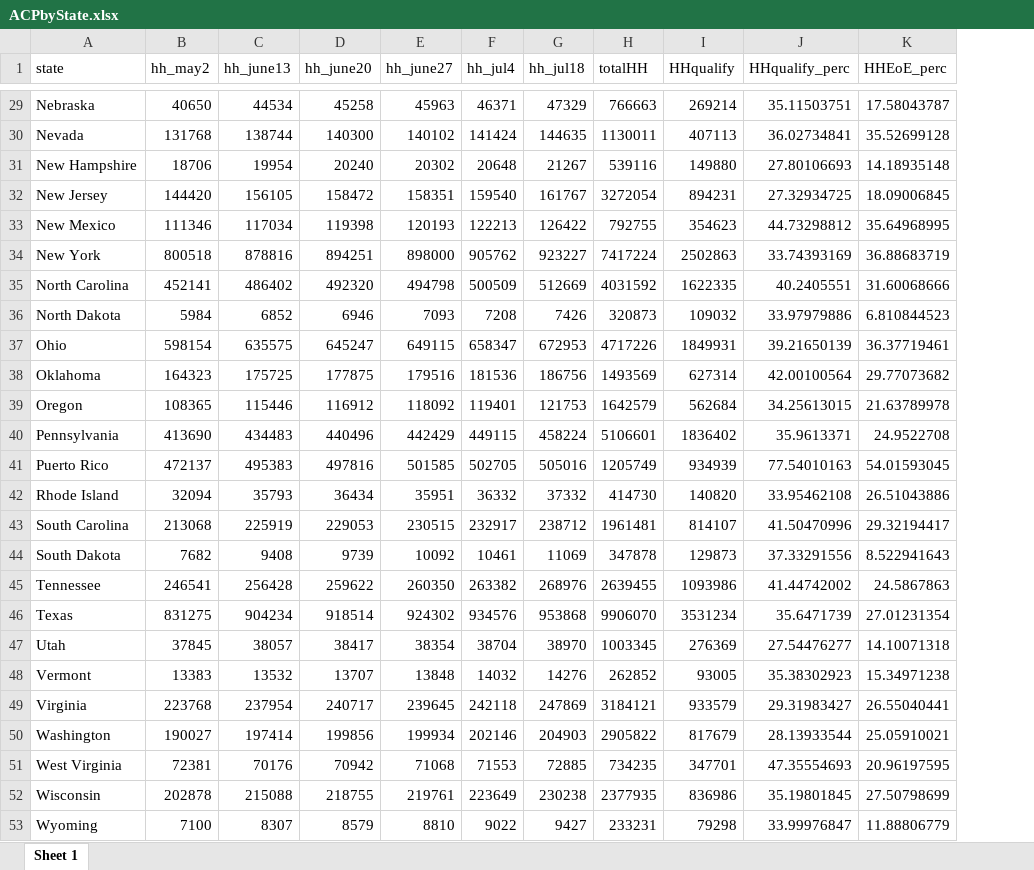
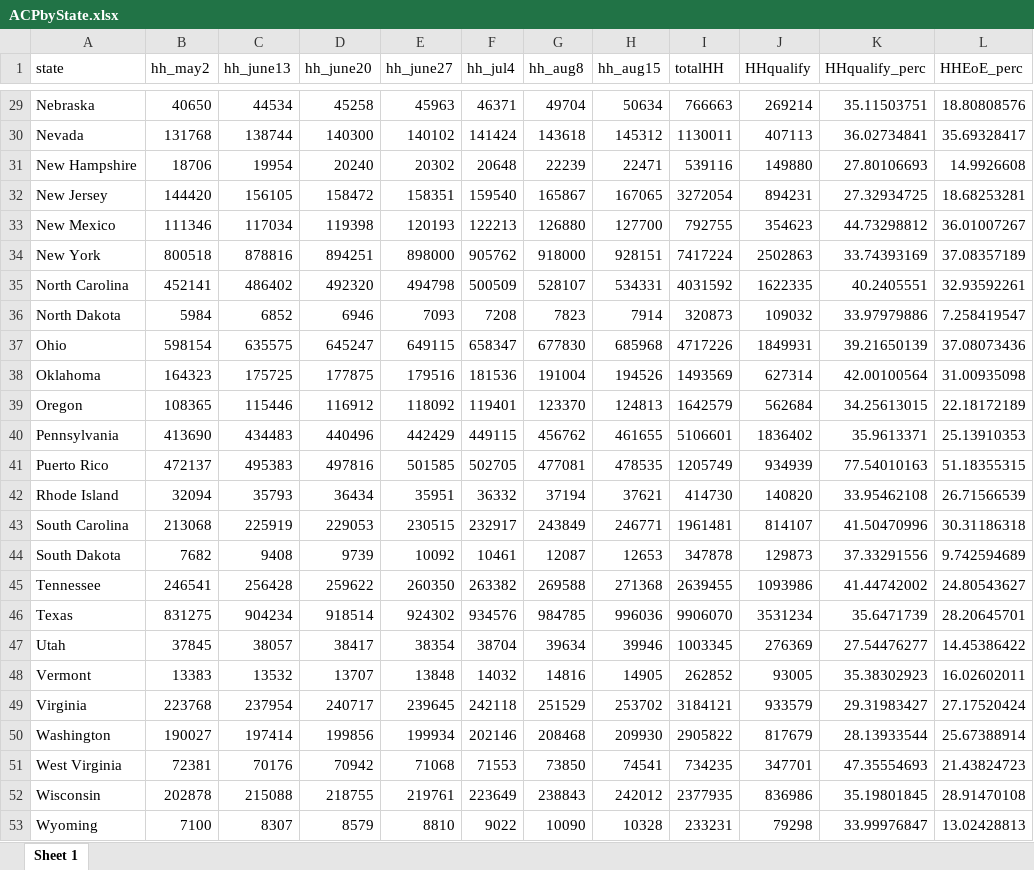
Before and after one commit to ILSR-GIS-DATA/Affordable-Connectivity-Program-Analysis, an Excel workbook: ACPbyState.xlsx, sheet Sheet 1, drawn as a sheet; only a part is shown, gaps mark what is left out; values as stored, in another font and other column widths than the file's, no borders; removed rows and columns are numbered as before the commit, all else as after; the diff covers the shown part only; the diff names each change by its address in the sheet, - before the commit and + after, or states it on an @@ line.

```diff
--- a/ACPbyState.xlsx (sheet Sheet 1)
+++ b/ACPbyState.xlsx (sheet Sheet 1)
-column G (hh_jul18), rows 29-53: 47329 | 144635 | 21267 | 161767 | 126422 | 923227 | 512669 | 7426 | 672953 | 186756 | 121753 | 458224 | 505016 | 37332 | 238712 | 11069 | 268976 | 953868 | 38970 | 14276 | 247869 | 204903 | 72885 | 230238 | 9427
+column G (hh_aug8), rows 29-53: 49704 | 143618 | 22239 | 165867 | 126880 | 918000 | 528107 | 7823 | 677830 | 191004 | 123370 | 456762 | 477081 | 37194 | 243849 | 12087 | 269588 | 984785 | 39634 | 14816 | 251529 | 208468 | 73850 | 238843 | 10090
+column H (hh_aug15), rows 29-53: 50634 | 145312 | 22471 | 167065 | 127700 | 928151 | 534331 | 7914 | 685968 | 194526 | 124813 | 461655 | 478535 | 37621 | 246771 | 12653 | 271368 | 996036 | 39946 | 14905 | 253702 | 209930 | 74541 | 242012 | 10328
-L29 (HHEoE_perc): 17.58043787
+L29 (HHEoE_perc): 18.80808576
-L30 (HHEoE_perc): 35.52699128
+L30 (HHEoE_perc): 35.69328417
-L31 (HHEoE_perc): 14.18935148
+L31 (HHEoE_perc): 14.9926608
-L32 (HHEoE_perc): 18.09006845
+L32 (HHEoE_perc): 18.68253281
-L33 (HHEoE_perc): 35.64968995
+L33 (HHEoE_perc): 36.01007267
-L34 (HHEoE_perc): 36.88683719
+L34 (HHEoE_perc): 37.08357189
-L35 (HHEoE_perc): 31.60068666
+L35 (HHEoE_perc): 32.93592261
-L36 (HHEoE_perc): 6.810844523
+L36 (HHEoE_perc): 7.258419547
-L37 (HHEoE_perc): 36.37719461
+L37 (HHEoE_perc): 37.08073436
-L38 (HHEoE_perc): 29.77073682
+L38 (HHEoE_perc): 31.00935098
-L39 (HHEoE_perc): 21.63789978
+L39 (HHEoE_perc): 22.18172189
-L40 (HHEoE_perc): 24.9522708
+L40 (HHEoE_perc): 25.13910353
-L41 (HHEoE_perc): 54.01593045
+L41 (HHEoE_perc): 51.18355315
-L42 (HHEoE_perc): 26.51043886
+L42 (HHEoE_perc): 26.71566539
-L43 (HHEoE_perc): 29.32194417
+L43 (HHEoE_perc): 30.31186318
-L44 (HHEoE_perc): 8.522941643
+L44 (HHEoE_perc): 9.742594689
-L45 (HHEoE_perc): 24.5867863
+L45 (HHEoE_perc): 24.80543627
-L46 (HHEoE_perc): 27.01231354
+L46 (HHEoE_perc): 28.20645701
-L47 (HHEoE_perc): 14.10071318
+L47 (HHEoE_perc): 14.45386422
-L48 (HHEoE_perc): 15.34971238
+L48 (HHEoE_perc): 16.02602011
-L49 (HHEoE_perc): 26.55040441
+L49 (HHEoE_perc): 27.17520424
-L50 (HHEoE_perc): 25.05910021
+L50 (HHEoE_perc): 25.67388914
-L51 (HHEoE_perc): 20.96197595
+L51 (HHEoE_perc): 21.43824723
-L52 (HHEoE_perc): 27.50798699
+L52 (HHEoE_perc): 28.91470108
-L53 (HHEoE_perc): 11.88806779
+L53 (HHEoE_perc): 13.02428813
```
Also changed, not shown: 27 edited cells elsewhere in this sheet, 1 other file.
